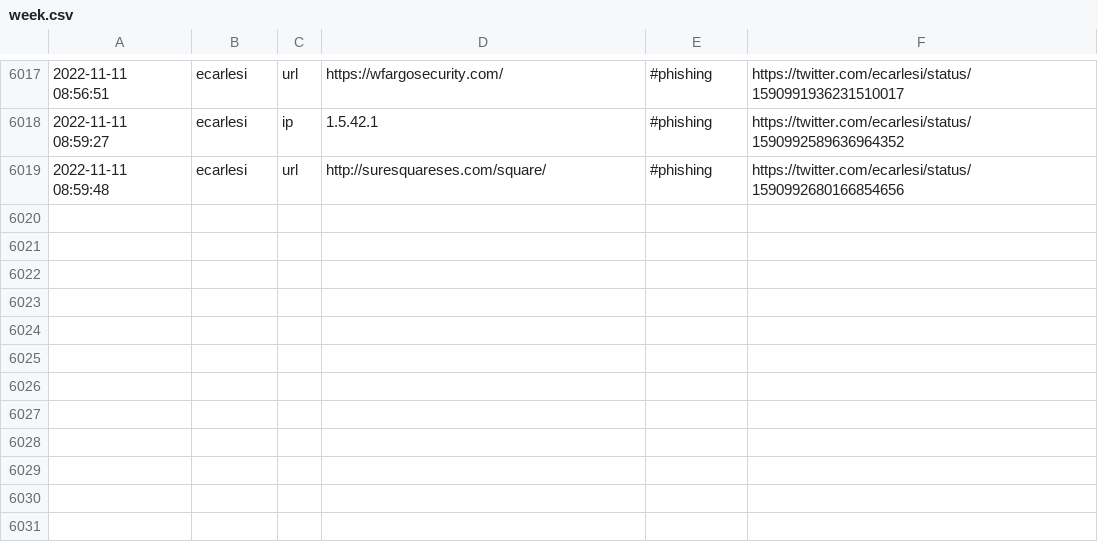
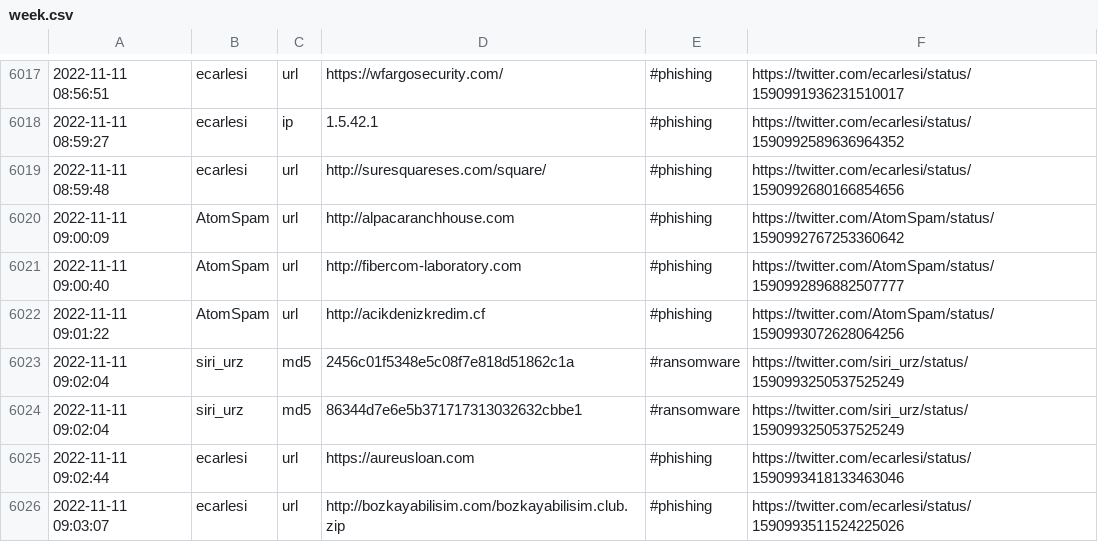
Before and after one commit to Croat79/TweetFeed, a CSV file: week.csv, drawn as a sheet; only a part is shown, gaps mark what is left out; the diff covers the shown part only; the diff names each change by its address in the sheet, - before the commit and + after, or states it on an @@ line.

```diff
--- a/week.csv
+++ b/week.csv
+row 6020: 2022-11-11 09:00:09 | AtomSpam | url | http://alpacaranchhouse.com | #phishing | https://twitter.com/AtomSpam/status/1590992767253360642
+row 6021: 2022-11-11 09:00:40 | AtomSpam | url | http://fibercom-laboratory.com | #phishing | https://twitter.com/AtomSpam/status/1590992896882507777
+row 6022: 2022-11-11 09:01:22 | AtomSpam | url | http://acikdenizkredim.cf | #phishing | https://twitter.com/AtomSpam/status/1590993072628064256
+row 6023: 2022-11-11 09:02:04 | siri_urz | md5 | 2456c01f5348e5c08f7e818d51862c1a | #ransomware | https://twitter.com/siri_urz/status/1590993250537525249
+row 6024: 2022-11-11 09:02:04 | siri_urz | md5 | 86344d7e6e5b371717313032632cbbe1 | #ransomware | https://twitter.com/siri_urz/status/1590993250537525249
+row 6025: 2022-11-11 09:02:44 | ecarlesi | url | https://aureusloan.com | #phishing | https://twitter.com/ecarlesi/status/1590993418133463046
+row 6026: 2022-11-11 09:03:07 | ecarlesi | url | http://bozkayabilisim.com/bozkayabilisim.club.zip | #phishing | https://twitter.com/ecarlesi/status/1590993511524225026
```
Also changed, not shown: 6 added rows and 24 moved rows elsewhere in this file, Nov_2022/20221111.csv, today.csv, 2 other files.
